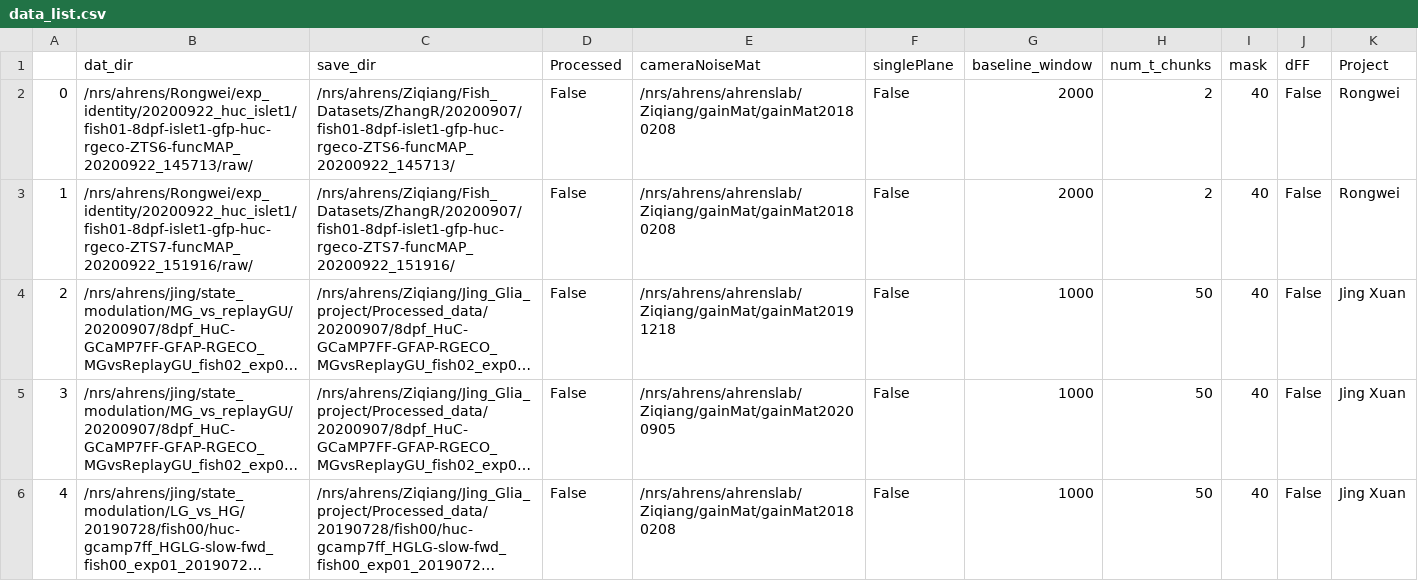
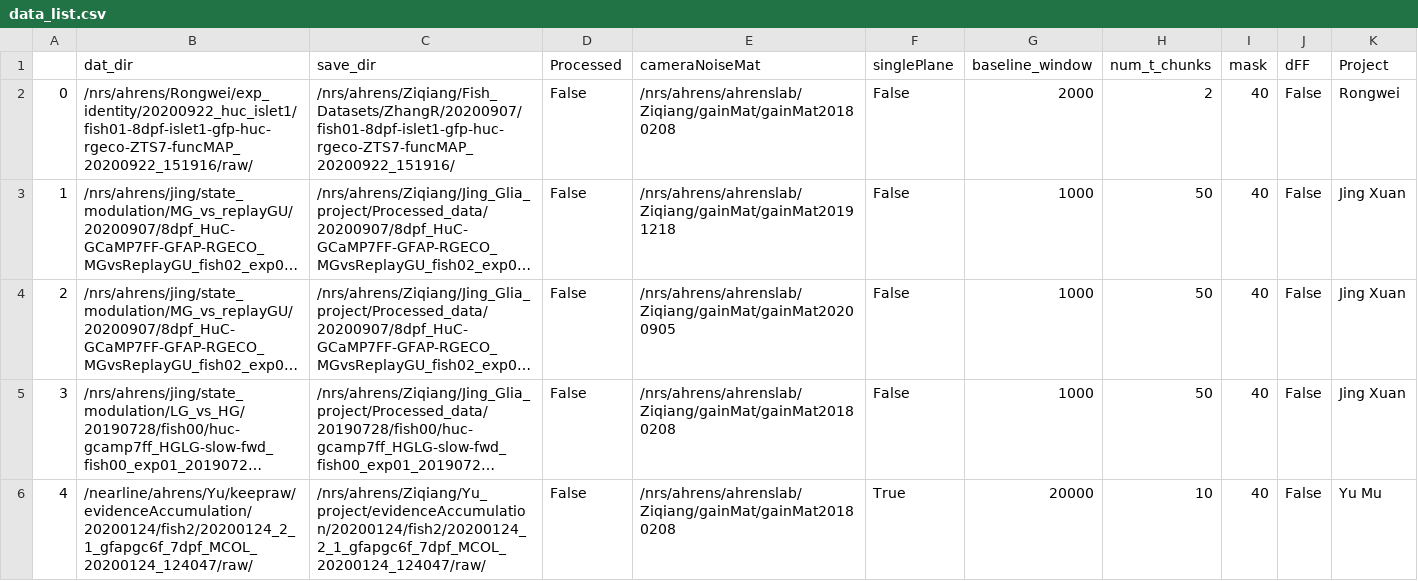
Before and after one commit to zqwei/Ahrenslab_data_processing, a CSV file: data_list.csv, drawn as a sheet; only a part is shown; the shorter side is filled out with more unchanged rows; long unchanged cells end in …; removed rows and columns are numbered as before the commit, all else as after; the diff names each change by its address in the sheet, - before the commit and + after, or states it on an @@ line.

Commit message:
update processing table

```diff
--- a/data_list.csv
+++ b/data_list.csv
-row 2: 0 | /nrs/ahrens/Rongwei/exp_identity/20200922_huc_islet1/fish01-8dpf-islet1-gfp-huc-rgeco-ZTS6-funcMAP_20200922_145713/raw/ | /nrs/ahrens/Ziqiang/Fish_Datasets/ZhangR/20200907/fish01-8dpf-islet1-gfp-huc-rgeco-ZTS6-funcMAP_20200922_145713/ | False | /nrs/ahrens/ahrenslab/Ziqiang/gainMat/gainMat20180208 | False | 2000 | 2 | 40 | False | Rongwei
@@ column A renumbered from row 2 down @@
```
Also changed, not shown: finshed_data_list.csv.
